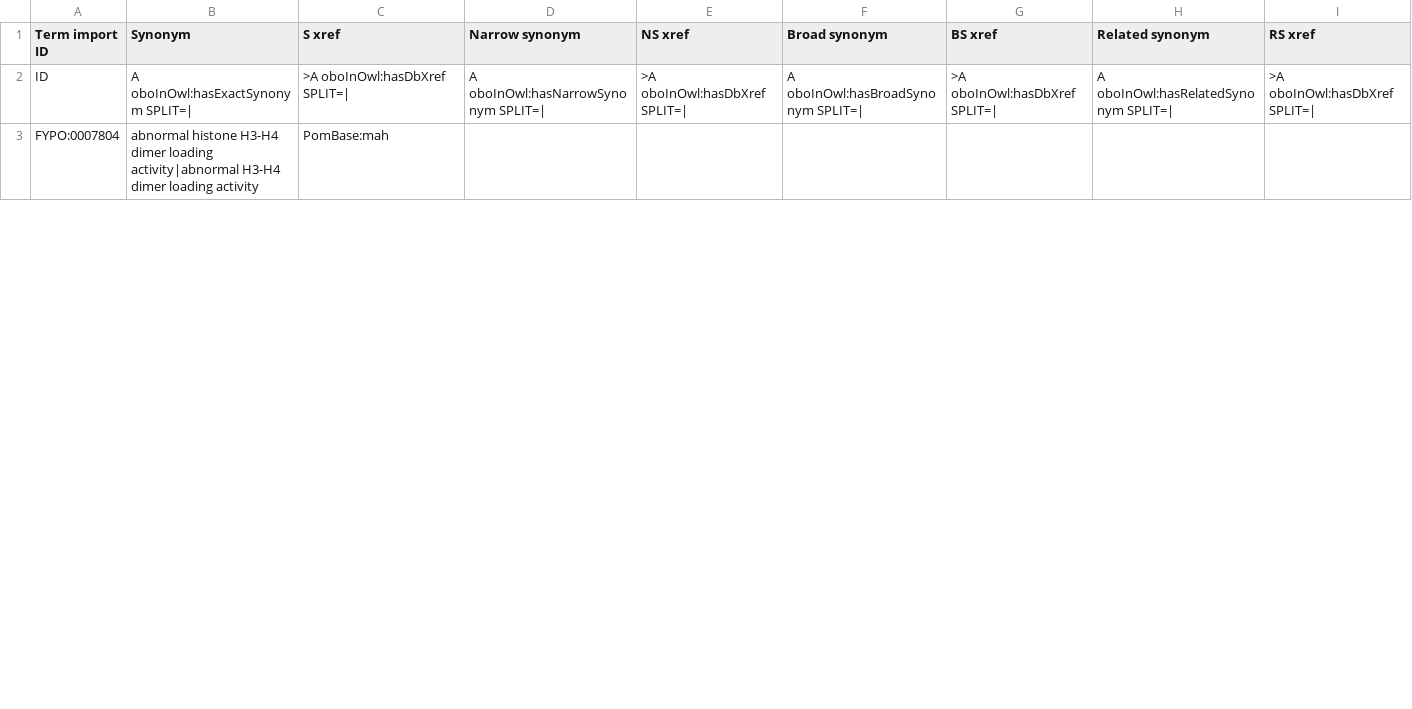
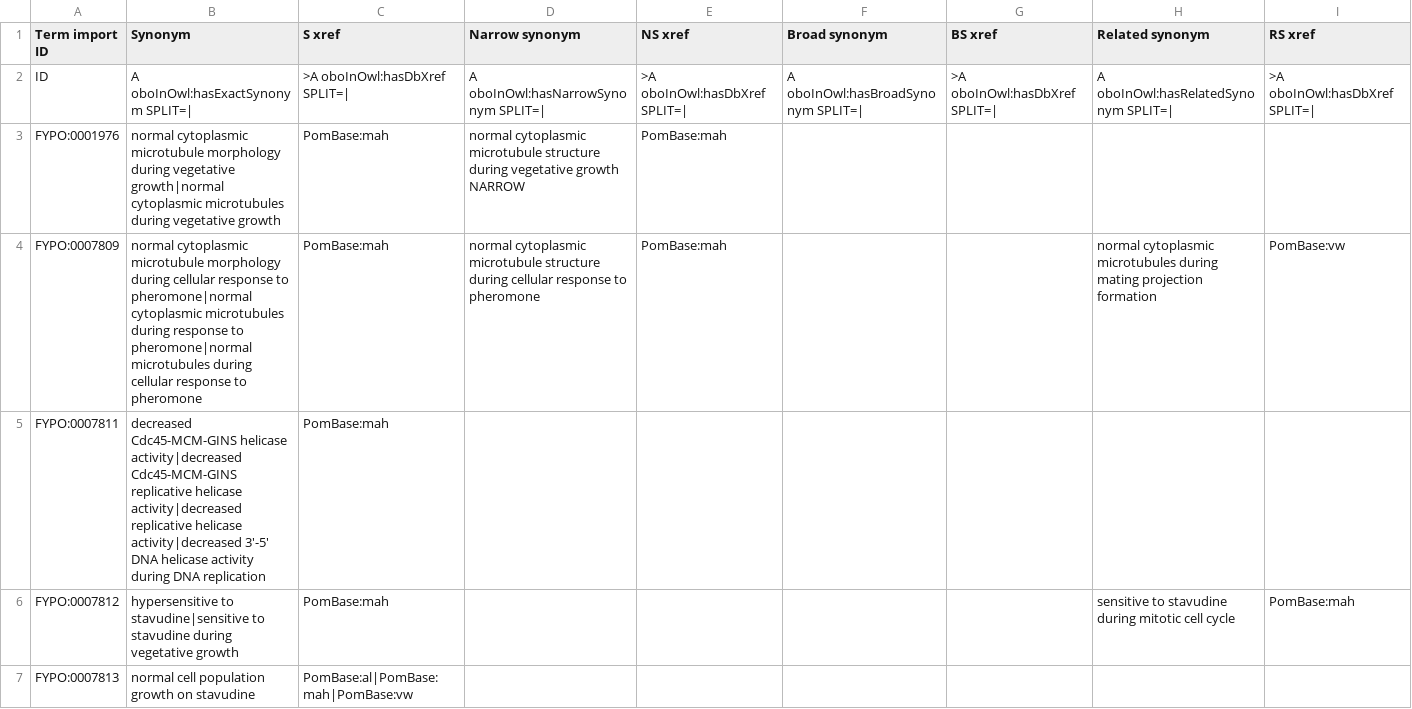
Before and after one commit to pombase/fypo, a TSV file: src/templates/bulk_synonyms.tsv, drawn as a sheet; only a part is shown; the diff covers the shown part only.

```diff
--- a/src/templates/bulk_synonyms.tsv
+++ b/src/templates/bulk_synonyms.tsv
@@ -2,2 +2,6 @@ Term import ID	Synonym	S xref	Narrow synonym	NS xref	Broad synonym	BS xref	Relat
 ID	A oboInOwl:hasExactSynonym SPLIT=|	>A oboInOwl:hasDbXref SPLIT=|	A oboInOwl:hasNarrowSynonym SPLIT=|	>A oboInOwl:hasDbXref SPLIT=|	A oboInOwl:hasBroadSynonym SPLIT=|	>A oboInOwl:hasDbXref SPLIT=|	A oboInOwl:hasRelatedSynonym SPLIT=|	>A oboInOwl:hasDbXref SPLIT=|
-FYPO:0007804	abnormal histone H3-H4 dimer loading activity|abnormal H3-H4 dimer loading activity	PomBase:mah						
+FYPO:0001976	normal cytoplasmic microtubule morphology during vegetative growth|normal cytoplasmic microtubules during vegetative growth	PomBase:mah	normal cytoplasmic microtubule structure during vegetative growth NARROW	PomBase:mah				
+FYPO:0007809	normal cytoplasmic microtubule morphology during cellular response to pheromone|normal cytoplasmic microtubules during response to pheromone|normal microtubules during cellular response to pheromone	PomBase:mah	normal cytoplasmic microtubule structure during cellular response to pheromone	PomBase:mah			normal cytoplasmic microtubules during mating projection formation	PomBase:vw
+FYPO:0007811	decreased Cdc45-MCM-GINS helicase activity|decreased Cdc45-MCM-GINS replicative helicase activity|decreased replicative helicase activity|decreased 3'-5' DNA helicase activity during DNA replication	PomBase:mah						
+FYPO:0007812	hypersensitive to stavudine|sensitive to stavudine during vegetative growth	PomBase:mah					sensitive to stavudine during mitotic cell cycle	PomBase:mah
+FYPO:0007813	normal cell population growth on stavudine	PomBase:al|PomBase:mah|PomBase:vw						
```
Also changed, not shown: 1 added row, 1 removed row and 5 edited cells elsewhere in this file, reports/fypo-edit.obo-obo-report.tsv, src/ontology/reports/fypo-edit.obo-obo-report.tsv, 54 other files.
